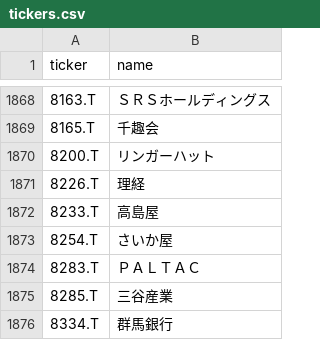
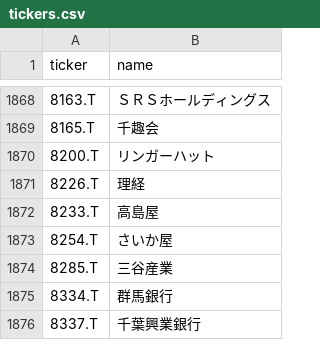
Before and after one commit to naoyann3/long-term-screener, a CSV file: tickers.csv, drawn as a sheet; only a part is shown, gaps mark what is left out; the shorter side is filled out with more unchanged rows.

```diff
--- a/tickers.csv
+++ b/tickers.csv
@@ -1873,3 +1873,2 @@
 8254.T,さいか屋
-8283.T,ＰＡＬＴＡＣ
 8285.T,三谷産業
```
Also changed, not shown: 1 other file.
